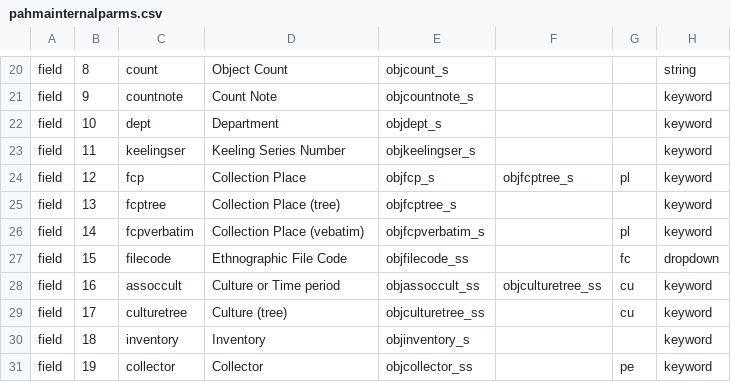
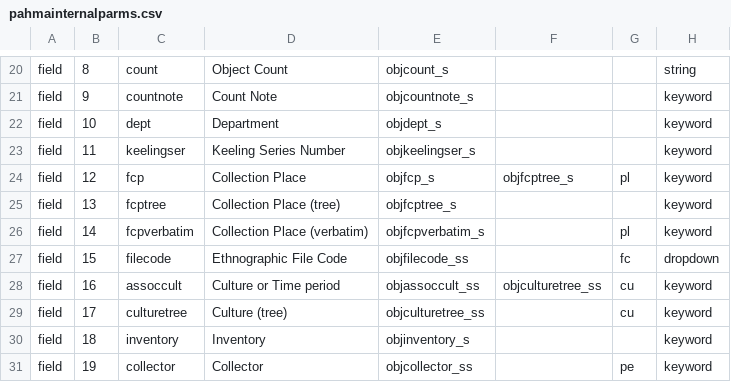
Before and after one commit to cspace-deployment/django_example_config, a CSV file: pahma/config/pahmainternalparms.csv, drawn as a sheet; only a part is shown, gaps mark what is left out; the diff names each change by its address in the sheet, - before the commit and + after, or states it on an @@ line.

Commit message:
PAHMA-1563: fix typo in labels

```diff
--- a/pahma/config/pahmainternalparms.csv
+++ b/pahma/config/pahmainternalparms.csv
-D26: Collection Place (vebatim)
+D26: Collection Place (verbatim)
```
Also changed, not shown: pahma/config/pahmapublicparms.csv.
